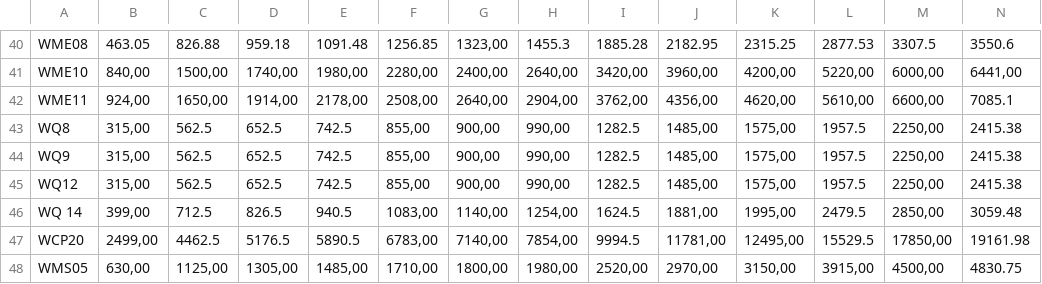
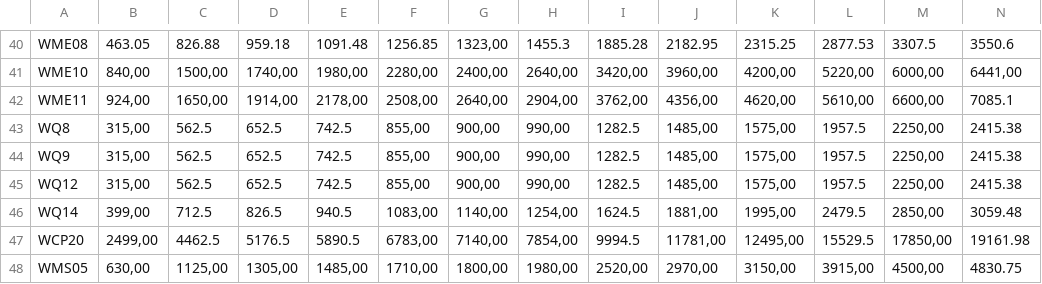
Before and after one commit to EduardoFabeniJohannsen/Ferramentas_trabalho, a CSV file: tabela.csv, drawn as a sheet; only a part is shown, gaps mark what is left out.

```diff
--- a/tabela.csv
+++ b/tabela.csv
@@ -45,3 +45,3 @@ WQ9;315,00;562.5;652.5;742.5;855,00;900,00;990,00;1282.5;1485,00;1575,00;1957.5;
 WQ12;315,00;562.5;652.5;742.5;855,00;900,00;990,00;1282.5;1485,00;1575,00;1957.5;2250,00;2415.38
-WQ 14;399,00;712.5;826.5;940.5;1083,00;1140,00;1254,00;1624.5;1881,00;1995,00;2479.5;2850,00;3059.48
+WQ14;399,00;712.5;826.5;940.5;1083,00;1140,00;1254,00;1624.5;1881,00;1995,00;2479.5;2850,00;3059.48
 WCP20;2499,00;4462.5;5176.5;5890.5;6783,00;7140,00;7854,00;9994.5;11781,00;12495,00;15529.5;17850,00;19161.98
```
Also changed, not shown: 2 other files.
